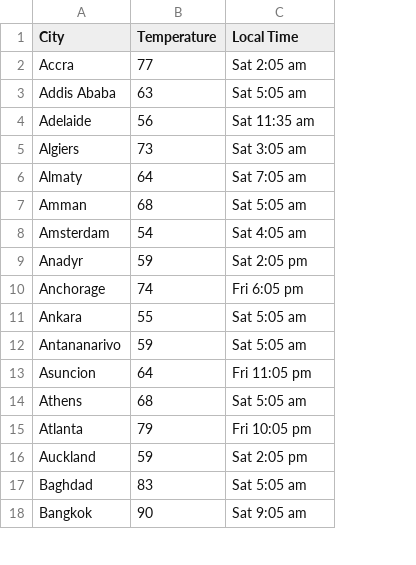
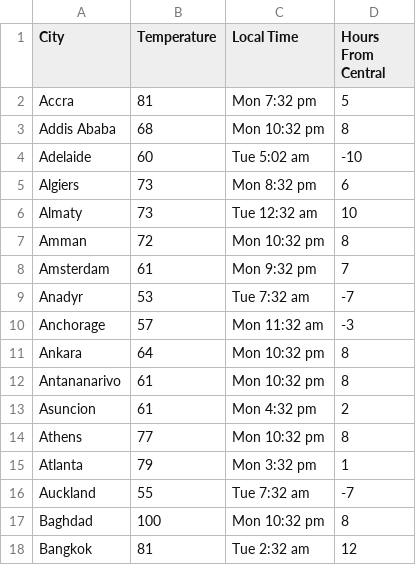
Before and after one commit to germxz/data_scraping_capstone, a CSV file: weather_clean.csv, drawn as a sheet; only a part is shown; the diff covers the shown part only; the diff names each change by its address in the sheet, - before the commit and + after, or states it on an @@ line.

```diff
--- a/weather_clean.csv
+++ b/weather_clean.csv
+column D (Hours From Central), rows 2-18: 5 | 8 | -10 | 6 | 10 | 8 | 7 | -7 | -3 | 8 | 8 | 2 | 8 | 1 | -7 | 8 | 12
-B2 (Temperature): 77
+B2 (Temperature): 81
-C2 (Local Time): Sat 2:05 am
+C2 (Local Time): Mon 7:32 pm
-B3 (Temperature): 63
+B3 (Temperature): 68
-C3 (Local Time): Sat 5:05 am
+C3 (Local Time): Mon 10:32 pm
-B4 (Temperature): 56
+B4 (Temperature): 60
-C4 (Local Time): Sat 11:35 am
+C4 (Local Time): Tue 5:02 am
-C5 (Local Time): Sat 3:05 am
+C5 (Local Time): Mon 8:32 pm
-B6 (Temperature): 64
+B6 (Temperature): 73
-C6 (Local Time): Sat 7:05 am
+C6 (Local Time): Tue 12:32 am
-B7 (Temperature): 68
+B7 (Temperature): 72
-C7 (Local Time): Sat 5:05 am
+C7 (Local Time): Mon 10:32 pm
-B8 (Temperature): 54
+B8 (Temperature): 61
-C8 (Local Time): Sat 4:05 am
+C8 (Local Time): Mon 9:32 pm
-B9 (Temperature): 59
+B9 (Temperature): 53
-C9 (Local Time): Sat 2:05 pm
+C9 (Local Time): Tue 7:32 am
-B10 (Temperature): 74
+B10 (Temperature): 57
-C10 (Local Time): Fri 6:05 pm
+C10 (Local Time): Mon 11:32 am
-B11 (Temperature): 55
+B11 (Temperature): 64
-C11:C12 (Local Time): Sat 5:05 am
+C11:C12 (Local Time): Mon 10:32 pm
-B12 (Temperature): 59
+B12 (Temperature): 61
-B13 (Temperature): 64
+B13 (Temperature): 61
-C13 (Local Time): Fri 11:05 pm
+C13 (Local Time): Mon 4:32 pm
-B14 (Temperature): 68
+B14 (Temperature): 77
-C14 (Local Time): Sat 5:05 am
+C14 (Local Time): Mon 10:32 pm
-C15 (Local Time): Fri 10:05 pm
+C15 (Local Time): Mon 3:32 pm
-B16 (Temperature): 59
+B16 (Temperature): 55
-C16 (Local Time): Sat 2:05 pm
+C16 (Local Time): Tue 7:32 am
-B17 (Temperature): 83
+B17 (Temperature): 100
-C17 (Local Time): Sat 5:05 am
+C17 (Local Time): Mon 10:32 pm
-B18 (Temperature): 90
+B18 (Temperature): 81
-C18 (Local Time): Sat 9:05 am
+C18 (Local Time): Tue 2:32 am
```
Also changed, not shown: 1 added row and 55 edited cells elsewhere in this file, weather_raw.csv, 4 other files.
